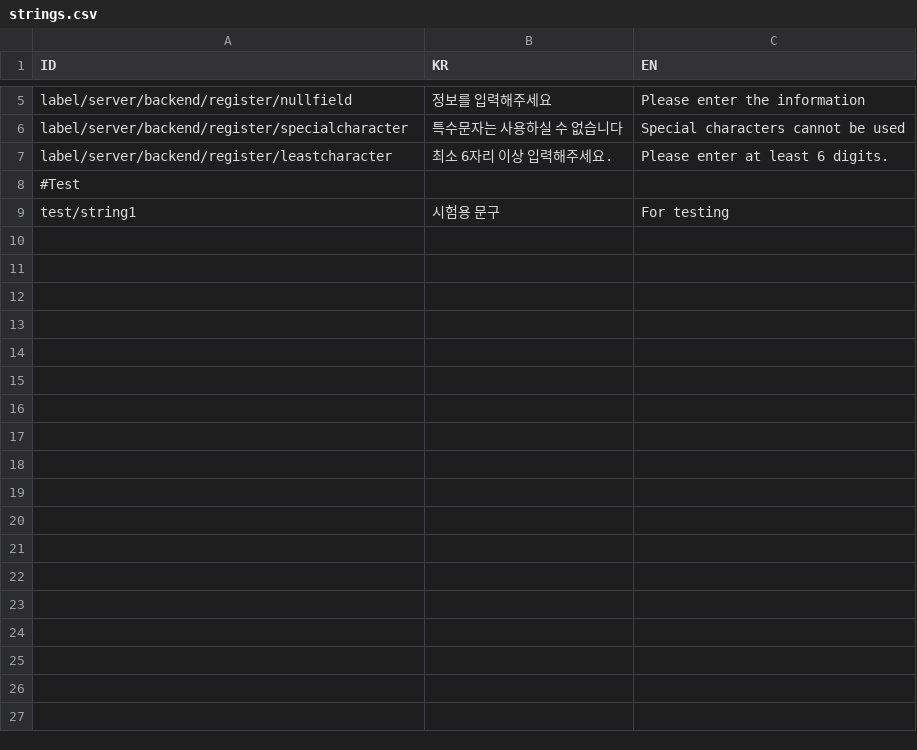
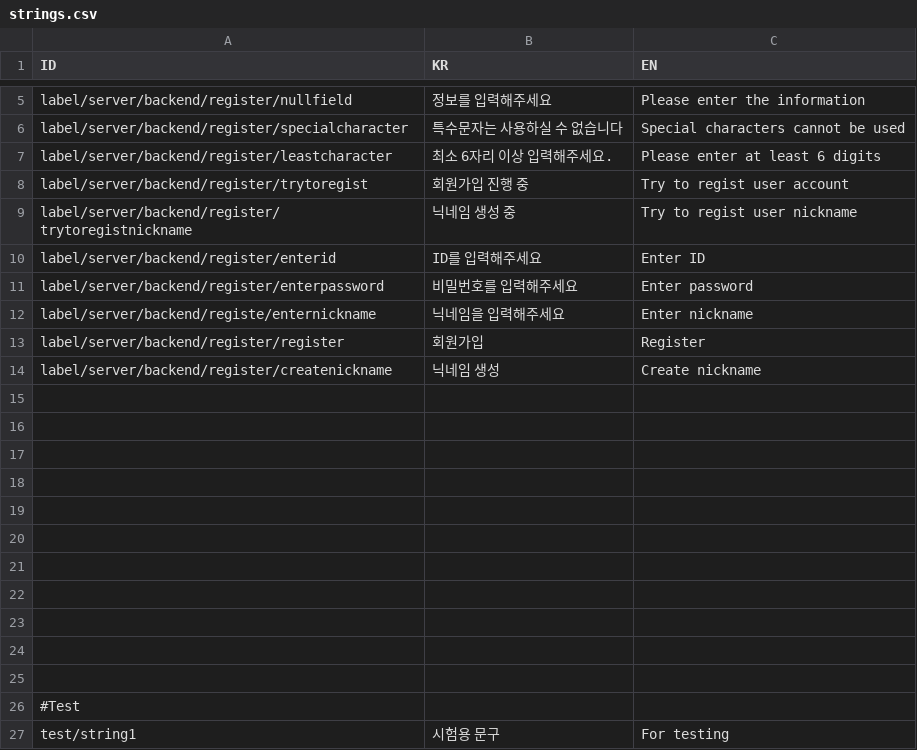
Before and after one commit to ManaBingsu/EdgeOfChristmas_Refactoring, a CSV file: Assets/Resources/strings.csv, drawn as a sheet; only a part is shown, gaps mark what is left out.

Commit message:
feat : Nickname register

```diff
--- a/Assets/Resources/strings.csv
+++ b/Assets/Resources/strings.csv
@@ -6,3 +6,21 @@ label/server/backend/register/nullfield,정보를 입력해주세요,Please ente
 label/server/backend/register/specialcharacter,특수문자는 사용하실 수 없습니다,Special characters cannot be used
-label/server/backend/register/leastcharacter,최소 6자리 이상 입력해주세요.,Please enter at least 6 digits.
+label/server/backend/register/leastcharacter,최소 6자리 이상 입력해주세요.,Please enter at least 6 digits
+label/server/backend/register/trytoregist,회원가입 진행 중,Try to regist user account
+label/server/backend/register/trytoregistnickname,닉네임 생성 중,Try to regist user nickname
+label/server/backend/register/enterid,ID를 입력해주세요,Enter ID
+label/server/backend/register/enterpassword,비밀번호를 입력해주세요,Enter password
+label/server/backend/registe/enternickname,닉네임을 입력해주세요,Enter nickname
+label/server/backend/register/register,회원가입,Register
+label/server/backend/register/createnickname,닉네임 생성,Create nickname
+,,
+,,
+,,
+,,
+,,
+,,
+,,
+,,
+,,
+,,
+,,
 #Test,,
```
Also changed, not shown: 11 other files.
